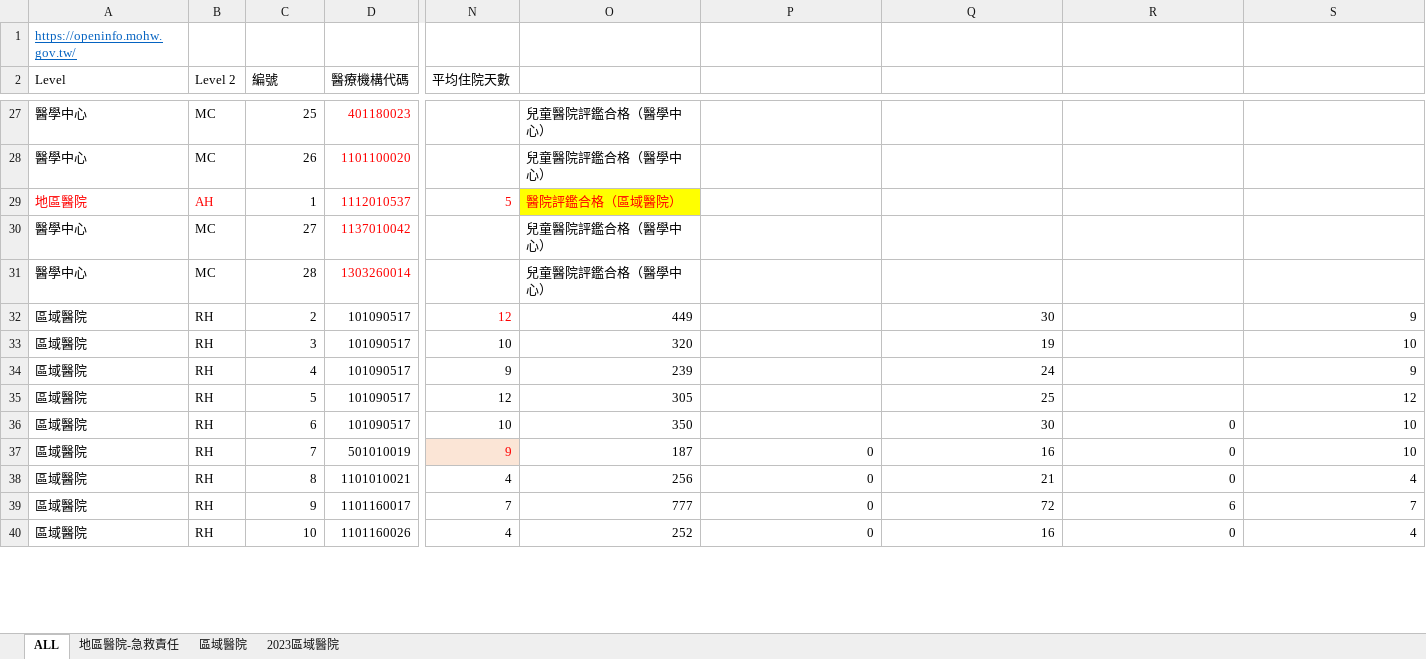
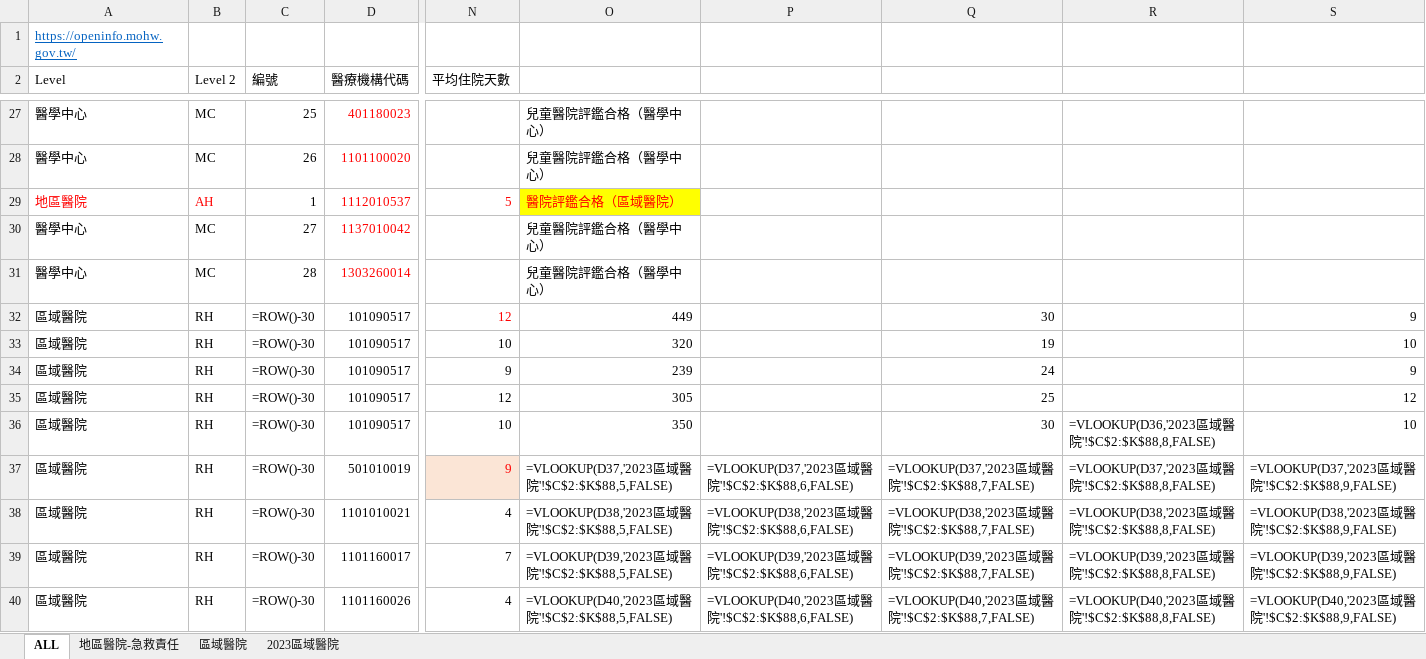
Before and after one commit to apriljeng-collab/ICU, an Excel workbook: Hospital_Chair_20240731_update.xlsx, sheet ALL, drawn as a sheet; only a part is shown, gaps mark what is left out; values as stored, in another font and other column widths than the file's, no borders; formulas without a stored value are shown as written; the diff covers the shown part only; the diff names each change by its address in the sheet, - before the commit and + after, or states it on an @@ line.

```diff
--- a/Hospital_Chair_20240731_update.xlsx (sheet ALL)
+++ b/Hospital_Chair_20240731_update.xlsx (sheet ALL)
-C32 (編號): 2
+C32 (編號): =ROW()-30
-C33 (編號): 3
+C33 (編號): =ROW()-30
-C34 (編號): 4
+C34 (編號): =ROW()-30
-C35 (編號): 5
+C35 (編號): =ROW()-30
-C36 (編號): 6
+C36 (編號): =ROW()-30
-R36: 0
+R36: =VLOOKUP(D36,'2023區域醫院'!$C$2:$K$88,8,FALSE)
-C37 (編號): 7
+C37 (編號): =ROW()-30
-O37: 187
+O37: =VLOOKUP(D37,'2023區域醫院'!$C$2:$K$88,5,FALSE)
-P37: 0
+P37: =VLOOKUP(D37,'2023區域醫院'!$C$2:$K$88,6,FALSE)
-Q37: 16
+Q37: =VLOOKUP(D37,'2023區域醫院'!$C$2:$K$88,7,FALSE)
-R37: 0
+R37: =VLOOKUP(D37,'2023區域醫院'!$C$2:$K$88,8,FALSE)
-S37: 10
+S37: =VLOOKUP(D37,'2023區域醫院'!$C$2:$K$88,9,FALSE)
-C38 (編號): 8
+C38 (編號): =ROW()-30
-O38: 256
+O38: =VLOOKUP(D38,'2023區域醫院'!$C$2:$K$88,5,FALSE)
-P38: 0
+P38: =VLOOKUP(D38,'2023區域醫院'!$C$2:$K$88,6,FALSE)
-Q38: 21
+Q38: =VLOOKUP(D38,'2023區域醫院'!$C$2:$K$88,7,FALSE)
-R38: 0
+R38: =VLOOKUP(D38,'2023區域醫院'!$C$2:$K$88,8,FALSE)
-S38: 4
+S38: =VLOOKUP(D38,'2023區域醫院'!$C$2:$K$88,9,FALSE)
-C39 (編號): 9
+C39 (編號): =ROW()-30
-O39: 777
+O39: =VLOOKUP(D39,'2023區域醫院'!$C$2:$K$88,5,FALSE)
-P39: 0
+P39: =VLOOKUP(D39,'2023區域醫院'!$C$2:$K$88,6,FALSE)
-Q39: 72
+Q39: =VLOOKUP(D39,'2023區域醫院'!$C$2:$K$88,7,FALSE)
-R39: 6
+R39: =VLOOKUP(D39,'2023區域醫院'!$C$2:$K$88,8,FALSE)
-S39: 7
+S39: =VLOOKUP(D39,'2023區域醫院'!$C$2:$K$88,9,FALSE)
-C40 (編號): 10
+C40 (編號): =ROW()-30
-O40: 252
+O40: =VLOOKUP(D40,'2023區域醫院'!$C$2:$K$88,5,FALSE)
-P40: 0
+P40: =VLOOKUP(D40,'2023區域醫院'!$C$2:$K$88,6,FALSE)
-Q40: 16
+Q40: =VLOOKUP(D40,'2023區域醫院'!$C$2:$K$88,7,FALSE)
-R40: 0
+R40: =VLOOKUP(D40,'2023區域醫院'!$C$2:$K$88,8,FALSE)
-S40: 4
+S40: =VLOOKUP(D40,'2023區域醫院'!$C$2:$K$88,9,FALSE)
```
Also changed, not shown: 3 added rows, 3 removed rows, 898 edited cells and cell formats elsewhere in this sheet, sheet 區域醫院, formulas that keep their value, 1 other file.
